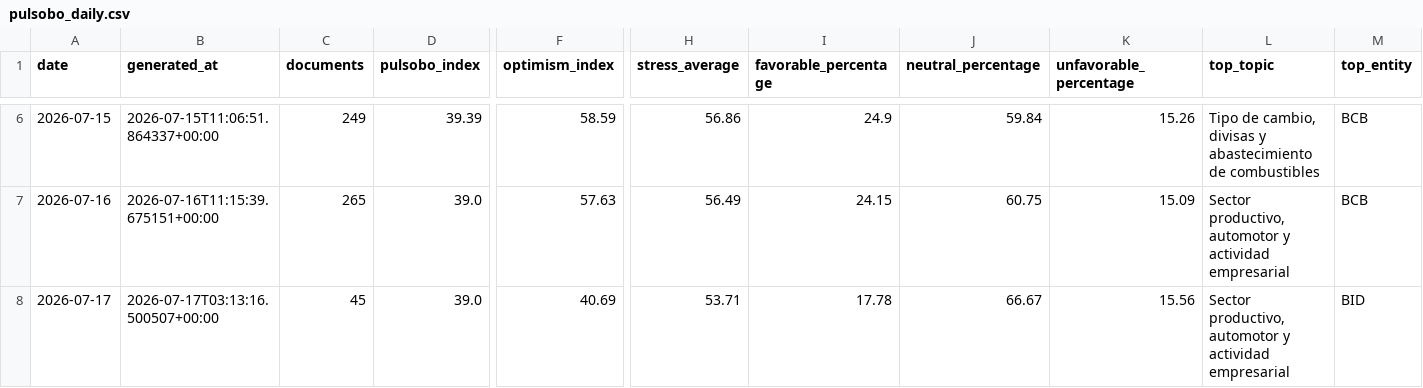
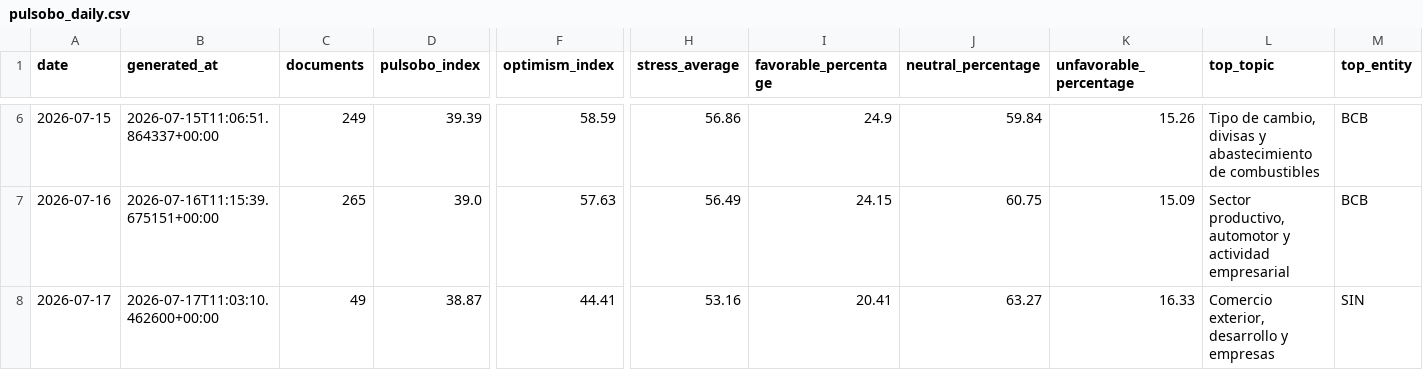
Before and after one commit to paul-pinto/TerMacroMetro, a CSV file: data/history/pulsobo_daily.csv, drawn as a sheet; only a part is shown, gaps mark what is left out; the diff covers the shown part only; the diff names each change by its address in the sheet, - before the commit and + after, or states it on an @@ line.

```diff
--- a/data/history/pulsobo_daily.csv
+++ b/data/history/pulsobo_daily.csv
-B8 (generated_at): 2026-07-17T03:13:16.500507+00:00
+B8 (generated_at): 2026-07-17T11:03:10.462600+00:00
-C8 (documents): 45
+C8 (documents): 49
-D8 (pulsobo_index): 39.0
+D8 (pulsobo_index): 38.87
-F8 (optimism_index): 40.69
+F8 (optimism_index): 44.41
-H8 (stress_average): 53.71
+H8 (stress_average): 53.16
-I8 (favorable_percentage): 17.78
+I8 (favorable_percentage): 20.41
-J8 (neutral_percentage): 66.67
+J8 (neutral_percentage): 63.27
-K8 (unfavorable_percentage): 15.56
+K8 (unfavorable_percentage): 16.33
-L8 (top_topic): Sector productivo, automotor y actividad empresarial
+L8 (top_topic): Comercio exterior, desarrollo y empresas
-M8 (top_entity): BID
+M8 (top_entity): SIN
```
Also changed, not shown: 5 edited cells elsewhere in this file, data/bolivia/eventos_bolivia_operativos.csv, 15 other files.
